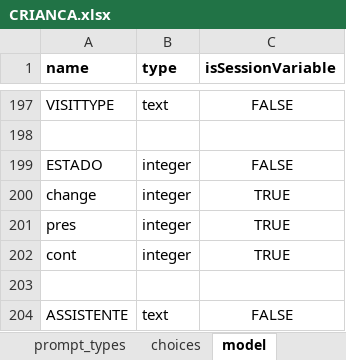
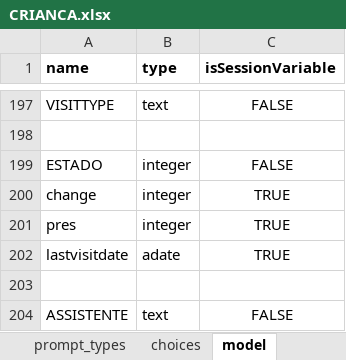
Before and after one commit to BandimHealthProject/freebase, an Excel workbook: app/config/tables/CRIANCA/forms/CRIANCA/CRIANCA.xlsx, sheet model, drawn as a sheet; only a part is shown, gaps mark what is left out; values as stored, in another font and other column widths than the file's, no borders; removed rows and columns are numbered as before the commit, all else as after; the diff names each change by its address in the sheet, - before the commit and + after, or states it on an @@ line.

```diff
--- a/app/config/tables/CRIANCA/forms/CRIANCA/CRIANCA.xlsx (sheet model)
+++ b/app/config/tables/CRIANCA/forms/CRIANCA/CRIANCA.xlsx (sheet model)
-row 202: cont | integer | TRUE
+row 202: lastvisitdate | adate | TRUE
```
Also changed, not shown: sheet visit, sheet reg, 3 other files.
